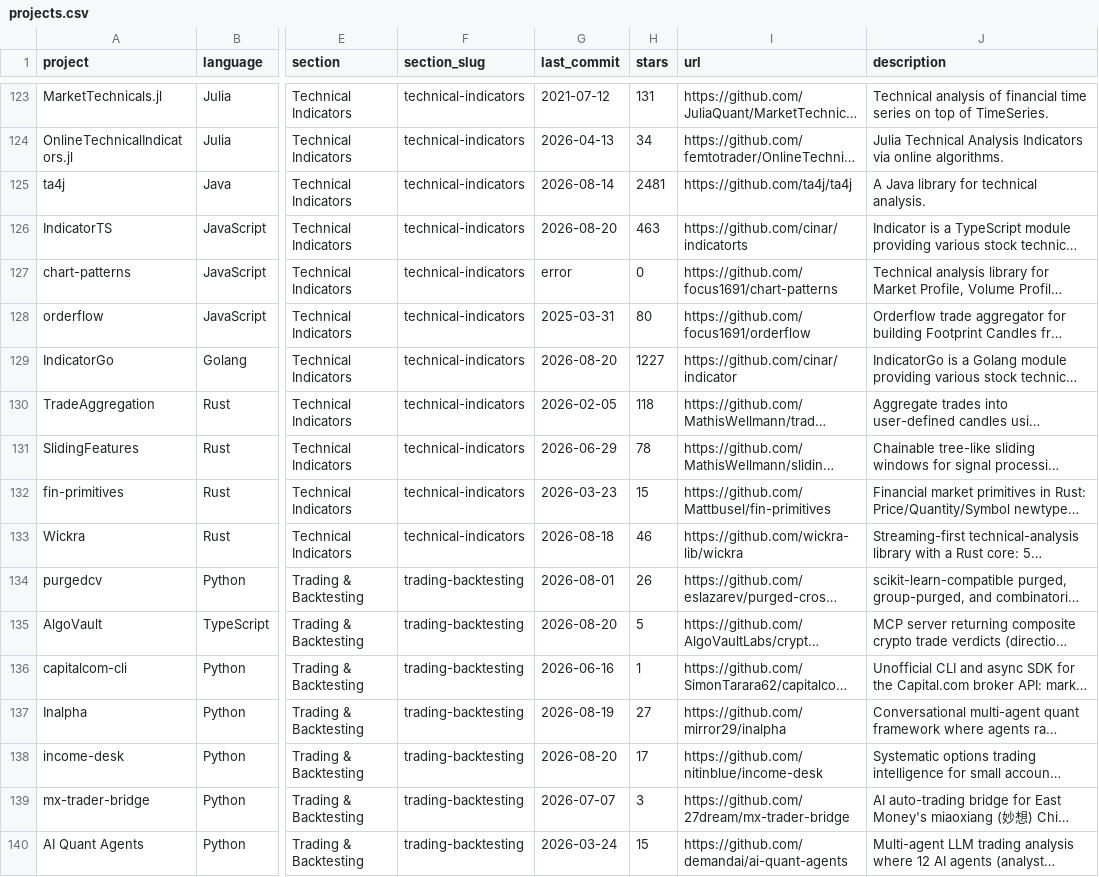
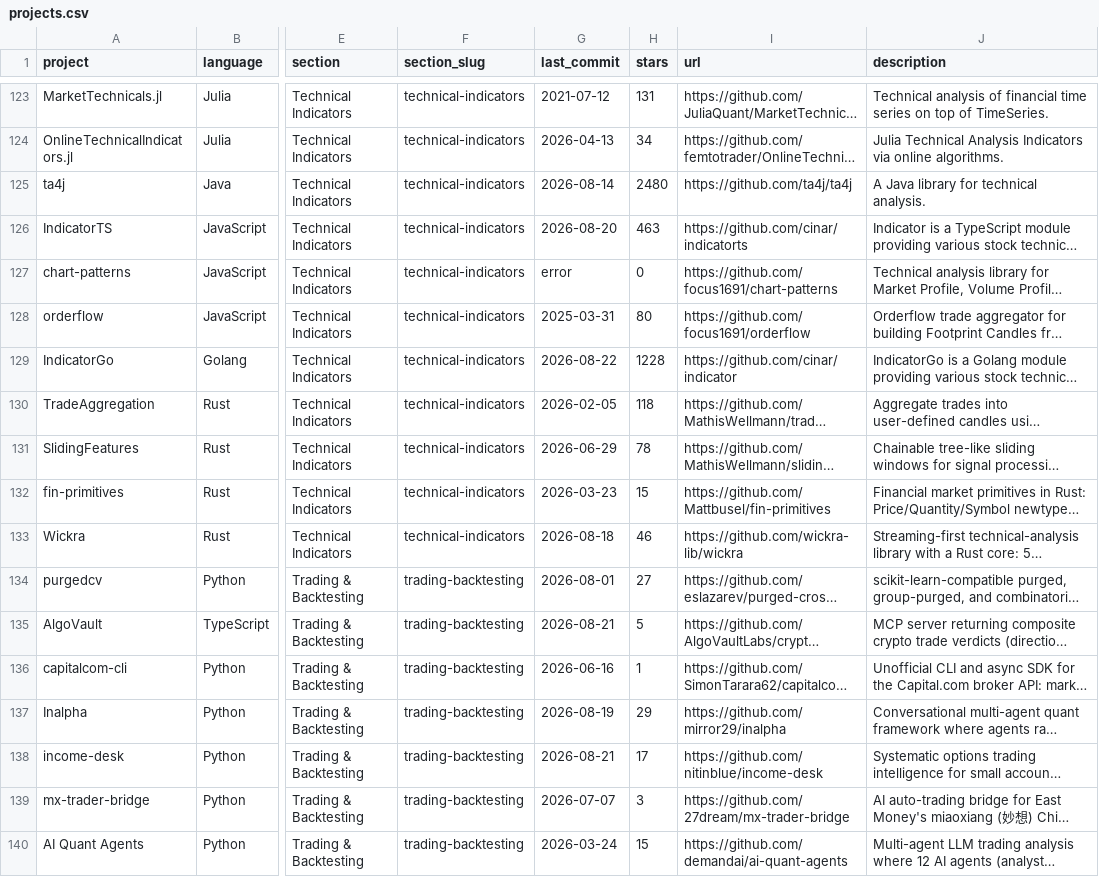
Before and after one commit to GoSteveHsieh/awesome-quant, a CSV file: projects.csv, drawn as a sheet; only a part is shown, gaps mark what is left out; long unchanged cells end in …; the diff covers the shown part only; the diff names each change by its address in the sheet, - before the commit and + after, or states it on an @@ line.

```diff
--- a/projects.csv
+++ b/projects.csv
-H125 (stars): 2481
+H125 (stars): 2480
-G129 (last_commit): 2026-08-20
+G129 (last_commit): 2026-08-22
-H129 (stars): 1227
+H129 (stars): 1228
-H134 (stars): 26
+H134 (stars): 27
-G135 (last_commit): 2026-08-20
+G135 (last_commit): 2026-08-21
-H137 (stars): 27
+H137 (stars): 29
-G138 (last_commit): 2026-08-20
+G138 (last_commit): 2026-08-21
```
Also changed, not shown: 127 edited cells elsewhere in this file, 1 other file.
